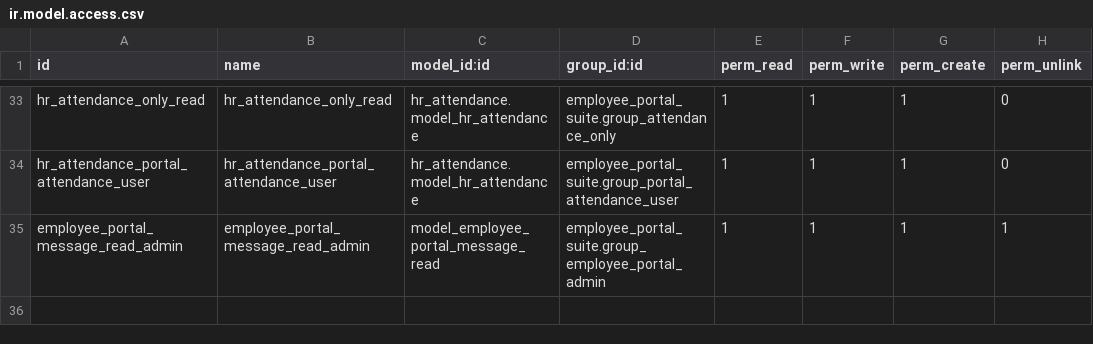
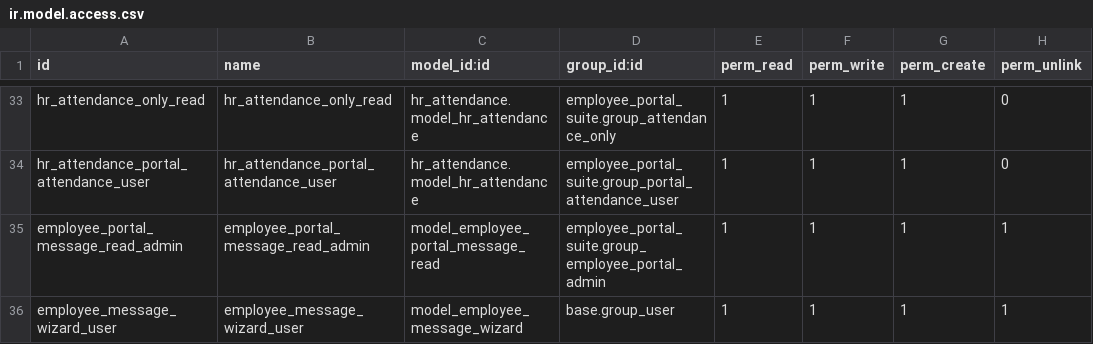
Before and after one commit to Kinan-absar/odoo_custom, a CSV file: custom_addons/employee_portal_suite/security/ir.model.access.csv, drawn as a sheet; only a part is shown, gaps mark what is left out; the diff names each change by its address in the sheet, - before the commit and + after, or states it on an @@ line.

```diff
--- a/custom_addons/employee_portal_suite/security/ir.model.access.csv
+++ b/custom_addons/employee_portal_suite/security/ir.model.access.csv
+row 36: employee_message_wizard_user | employee_message_wizard_user | model_employee_message_wizard | base.group_user | 1 | 1 | 1 | 1
```
Also changed, not shown: 6 other files.
